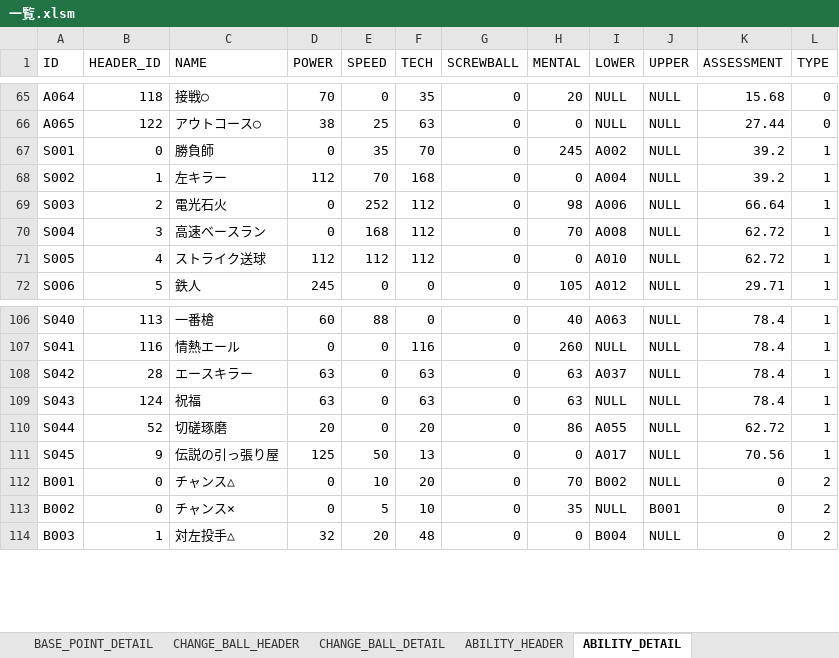
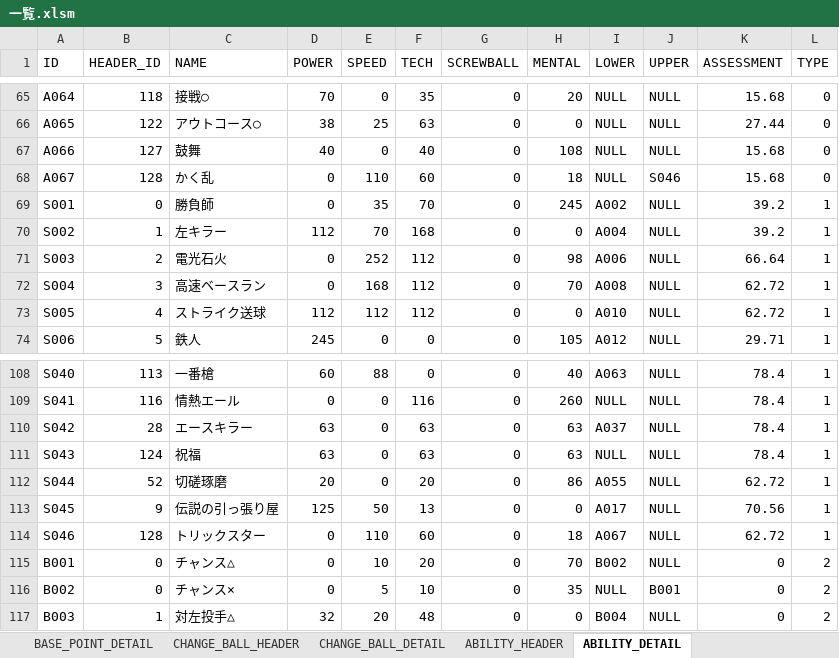
Before and after one commit to hitsujimeeee/stdwool, an Excel workbook: products/pawapro/data/一覧.xlsm, sheet ABILITY_DETAIL, drawn as a sheet; only a part is shown, gaps mark what is left out; values as stored, in another font and other column widths than the file's, no borders; charts and pictures not drawn; the diff names each change by its address in the sheet, - before the commit and + after, or states it on an @@ line.

Commit message:
特能「鼓舞」、「かく乱」、「トリックスター」追加

```diff
--- a/products/pawapro/data/一覧.xlsm (sheet ABILITY_DETAIL)
+++ b/products/pawapro/data/一覧.xlsm (sheet ABILITY_DETAIL)
+row 67: A066 | 127 | 鼓舞 | 40 | 0 | 40 | 0 | 108 | NULL | NULL | 15.68 | 0
+row 68: A067 | 128 | かく乱 | 0 | 110 | 60 | 0 | 18 | NULL | S046 | 15.68 | 0
+row 114: S046 | 128 | トリックスター | 0 | 110 | 60 | 0 | 18 | A067 | NULL | 62.72 | 1
```
Also changed, not shown: sheet ABILITY_HEADER, formulas that keep their value, 5 other files.
